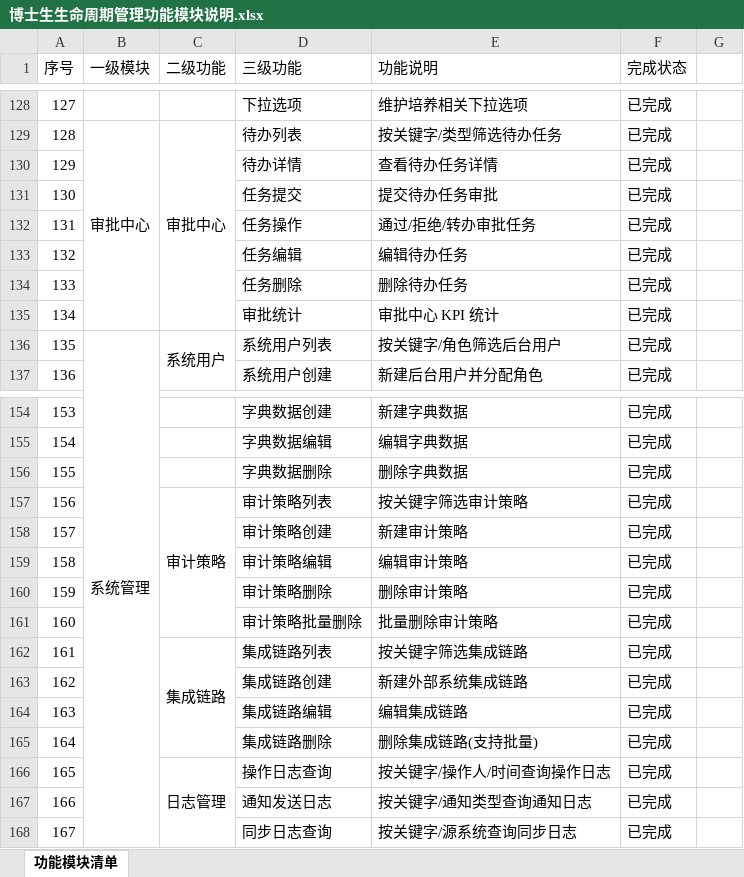
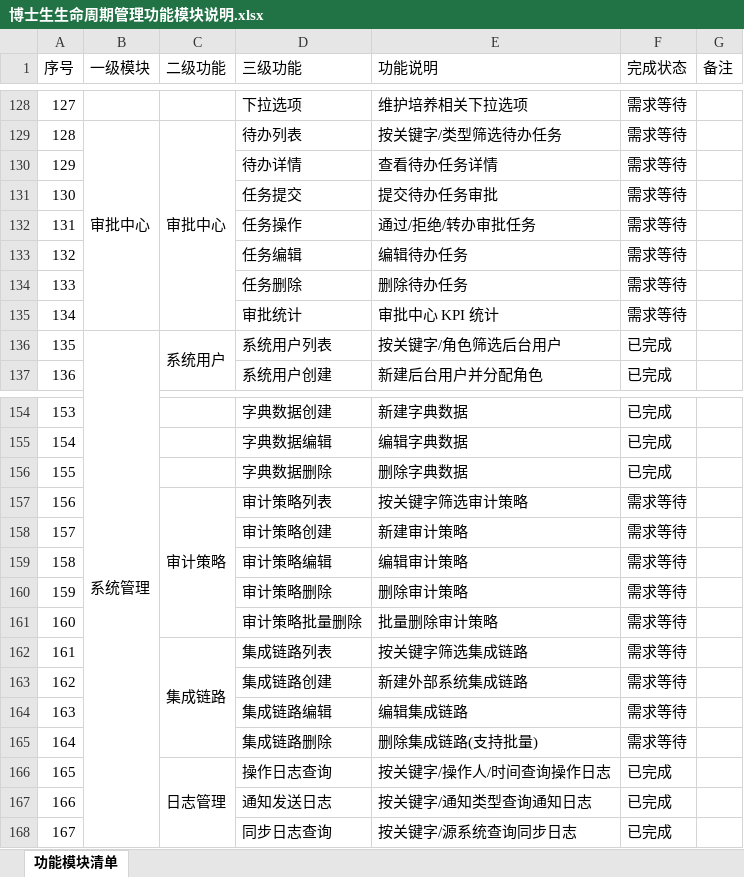
Before and after one commit to karonluo/pydtlms, an Excel workbook: documents/博士生生命周期管理功能模块说明.xlsx, sheet 功能模块清单, drawn as a sheet; only a part is shown, gaps mark what is left out; values as stored, in another font and other column widths than the file's, no cell formats; the diff covers the shown part only; the diff names each change by its address in the sheet, - before the commit and + after, or states it on an @@ line.

```diff
--- a/documents/博士生生命周期管理功能模块说明.xlsx (sheet 功能模块清单)
+++ b/documents/博士生生命周期管理功能模块说明.xlsx (sheet 功能模块清单)
-G1: (empty)
+G1: 备注
-F128:F135 (完成状态): 已完成
+F128:F135 (完成状态): 需求等待
-F157:F165 (完成状态): 已完成
+F157:F165 (完成状态): 需求等待
```
Also changed, not shown: 37 edited cells and merged cells elsewhere in this sheet, cell formats, 2 other files.
